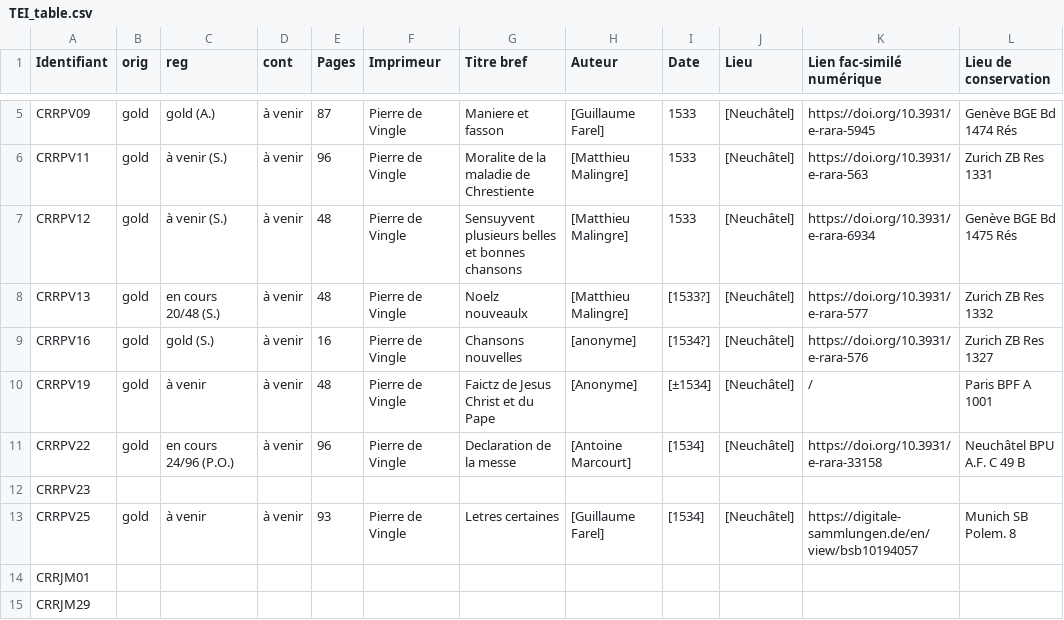
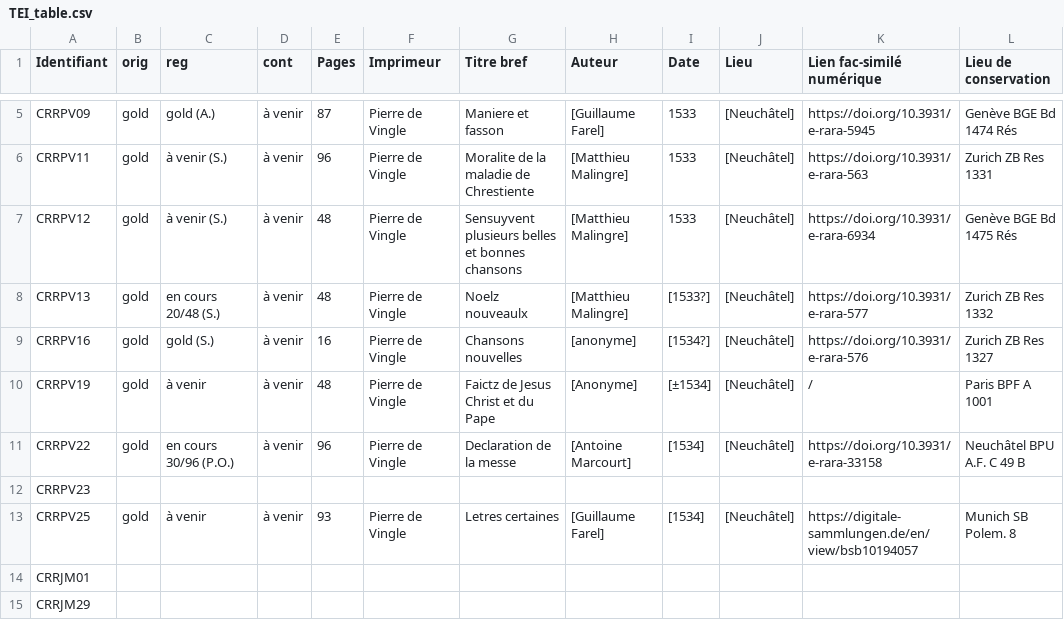
Before and after one commit to SETAFDH/TEI-SETAF, a CSV file: TEI_table.csv, drawn as a sheet; only a part is shown, gaps mark what is left out.

Commit message:
Update TEI_table.csv

```diff
--- a/TEI_table.csv
+++ b/TEI_table.csv
@@ -10,3 +10,3 @@ CRRPV16,gold,gold (S.),à venir,16,Pierre de Vingle,Chansons nouvelles,[anonyme]
 CRRPV19,gold,à venir,à venir,48,Pierre de Vingle,Faictz de Jesus Christ et du Pape,[Anonyme],[±1534],[Neuchâtel],/,Paris BPF A 1001
-CRRPV22,gold,en cours 24/96 (P.O.),à venir,96,Pierre de Vingle,Declaration de la messe,[Antoine Marcourt],[1534],[Neuchâtel],https://doi.org/10.3931/e-rara-33158,Neuchâtel BPU A.F. C 49 B
+CRRPV22,gold,en cours 30/96 (P.O.),à venir,96,Pierre de Vingle,Declaration de la messe,[Antoine Marcourt],[1534],[Neuchâtel],https://doi.org/10.3931/e-rara-33158,Neuchâtel BPU A.F. C 49 B
 CRRPV23,,,,,,,,,,,
```
